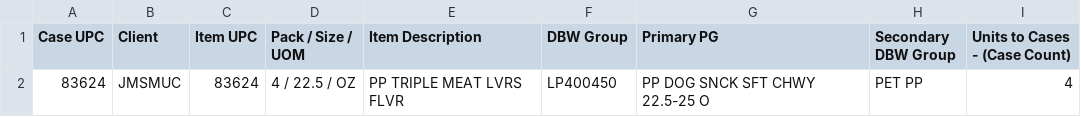
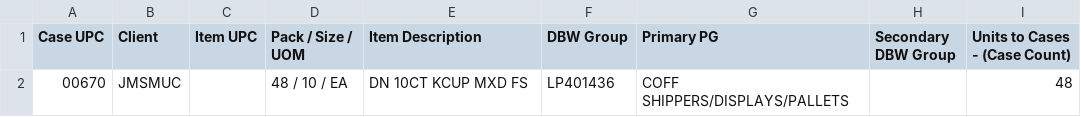
Before and after one commit to NapsTorres/UPC_LP-Automation, a CSV file: output/search_result.csv, drawn as a sheet.

Commit message:
Connect the event by the DBW group or LP

```diff
--- a/output/search_result.csv
+++ b/output/search_result.csv
@@ -1,2 +1,2 @@
 Case UPC,Client,Item UPC,Pack / Size / UOM,Item Description,DBW Group,Primary PG,Secondary DBW Group,Units to Cases - (Case Count)
-83624,JMSMUC,83624,4 / 22.5 / OZ,PP TRIPLE MEAT LVRS FLVR,LP400450,PP DOG SNCK SFT CHWY 22.5-25 O,PET PP,4
+00670,JMSMUC,,48 / 10 / EA,DN 10CT KCUP MXD FS,LP401436,COFF SHIPPERS/DISPLAYS/PALLETS,,48
```
Also changed, not shown: 5 other files.
